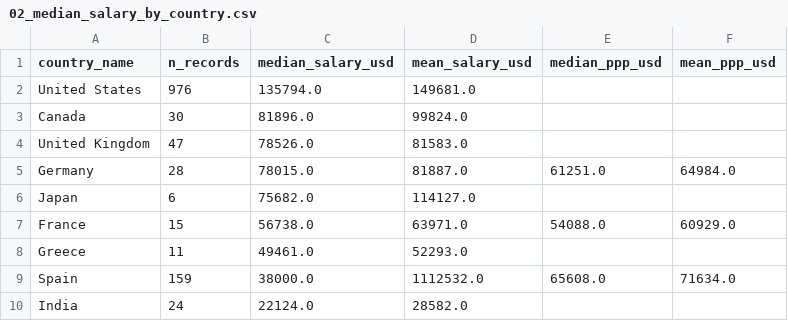
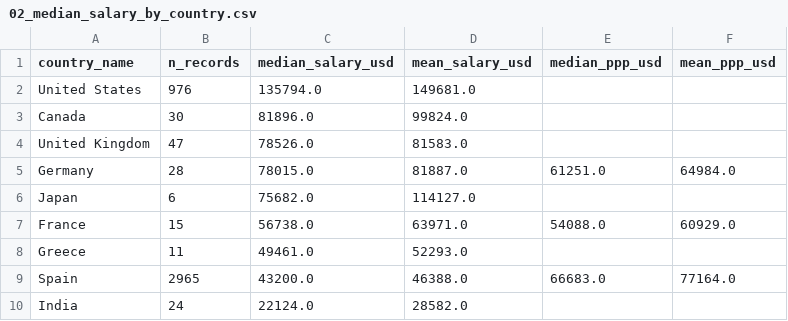
Before and after one commit to juandelaf1/Pearsons_Four, a CSV file: data/analytics/02_median_salary_by_country.csv, drawn as a sheet.

```diff
--- a/data/analytics/02_median_salary_by_country.csv
+++ b/data/analytics/02_median_salary_by_country.csv
@@ -8,3 +8,3 @@ France,15,56738.0,63971.0,54088.0,60929.0
 Greece,11,49461.0,52293.0,,
-Spain,159,38000.0,1112532.0,65608.0,71634.0
+Spain,2965,43200.0,46388.0,66683.0,77164.0
 India,24,22124.0,28582.0,,
```
Also changed, not shown: data/analytics/01_median_salary_by_role.csv, data/analytics/03_seniority_premium.csv, 12 other files.
